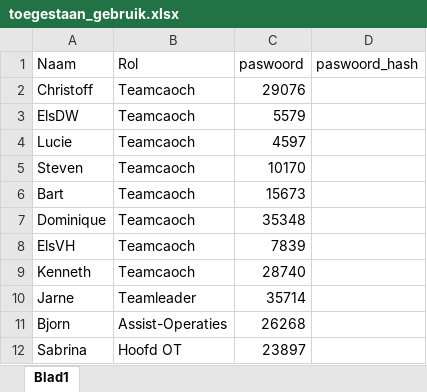
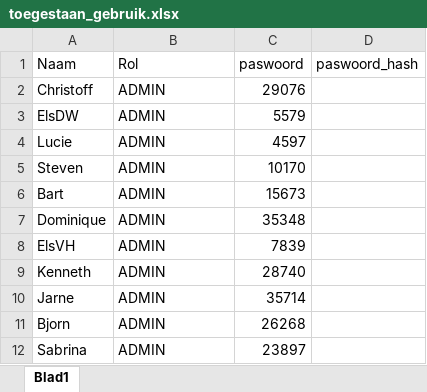
Before and after one commit to Stoffels84/OTGENT, an Excel workbook: toegestaan_gebruik.xlsx, sheet Blad1, drawn as a sheet; values as stored, in another font and other column widths than the file's, no borders; table styles not drawn; the diff names each change by its address in the sheet, - before the commit and + after, or states it on an @@ line.

Commit message:
Add files via upload

```diff
--- a/toegestaan_gebruik.xlsx (sheet Blad1)
+++ b/toegestaan_gebruik.xlsx (sheet Blad1)
-B2:B9 (Rol): Teamcaoch
+B2:B9 (Rol): ADMIN
-B10 (Rol): Teamleader
+B10 (Rol): ADMIN
-B11 (Rol): Assist-Operaties
+B11 (Rol): ADMIN
-B12 (Rol): Hoofd OT
+B12 (Rol): ADMIN
```
